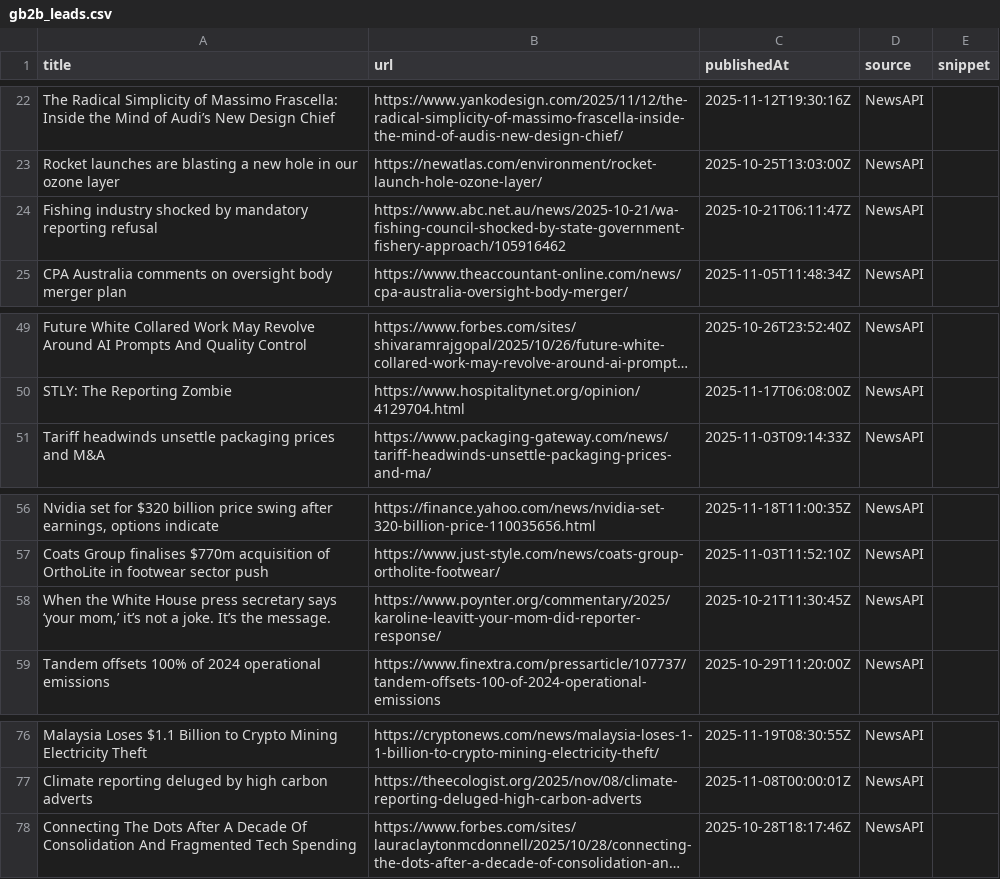
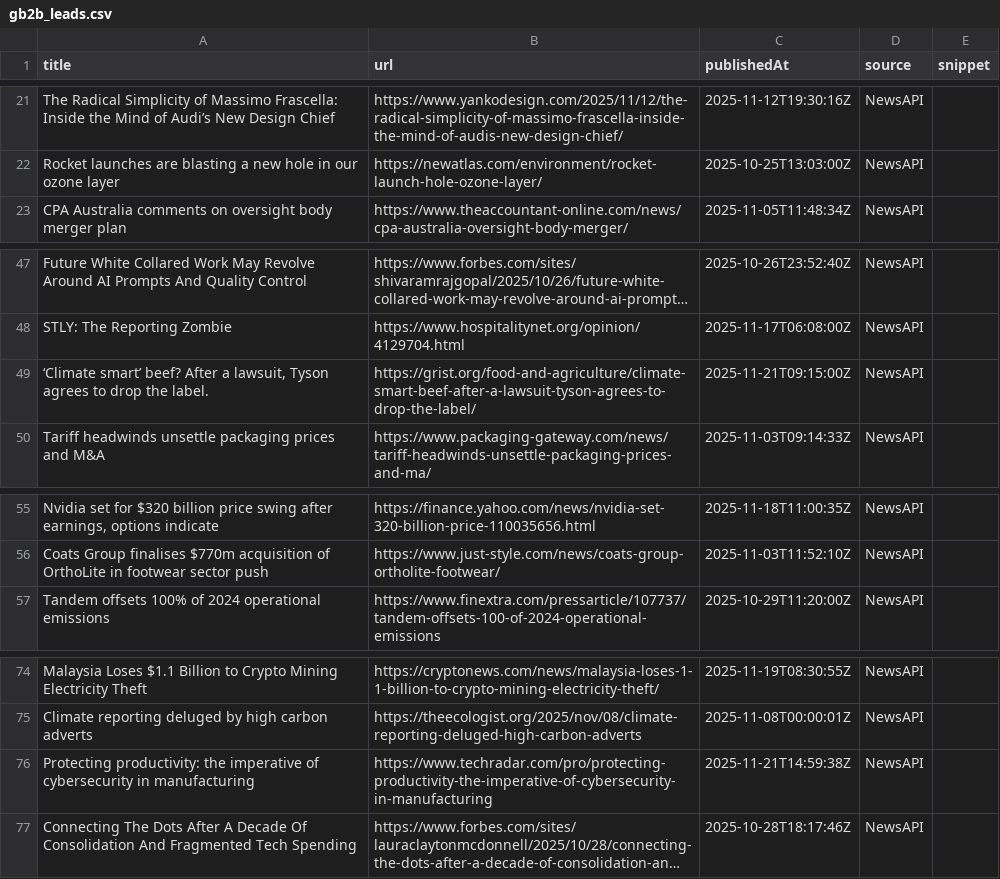
Before and after one commit to media-stack/gb2b-lead-finder, a CSV file: gb2b_leads.csv, drawn as a sheet; only a part is shown, gaps mark what is left out; long unchanged cells end in …; removed rows and columns are numbered as before the commit, all else as after; the diff covers the shown part only; the diff names each change by its address in the sheet, - before the commit and + after, or states it on an @@ line.

```diff
--- a/gb2b_leads.csv
+++ b/gb2b_leads.csv
-row 24: Fishing industry shocked by mandatory reporting refusal | https://www.abc.net.au/news/2025-10-21/wa-fishing-council-shocked-by-state-government-fishery-approach/105916462 | 2025-10-21T06:11:47Z | NewsAPI
+row 49: ‘Climate smart’ beef? After a lawsuit, Tyson agrees to drop the label. | https://grist.org/food-and-agriculture/climate-smart-beef-after-a-lawsuit-tyson-agrees-to-drop-the-label/ | 2025-11-21T09:15:00Z | NewsAPI
-row 58: When the White House press secretary says ‘your mom,’ it’s not a joke. It’s the message. | https://www.poynter.org/commentary/2025/karoline-leavitt-your-mom-did-reporter-response/ | 2025-10-21T11:30:45Z | NewsAPI
+row 76: Protecting productivity: the imperative of cybersecurity in manufacturing | https://www.techradar.com/pro/protecting-productivity-the-imperative-of-cybersecurity-in-manufacturing | 2025-11-21T14:59:38Z | NewsAPI
```
Also changed, not shown: 3 added rows, 3 removed rows, 2 moved rows and 15 edited cells elsewhere in this file.
